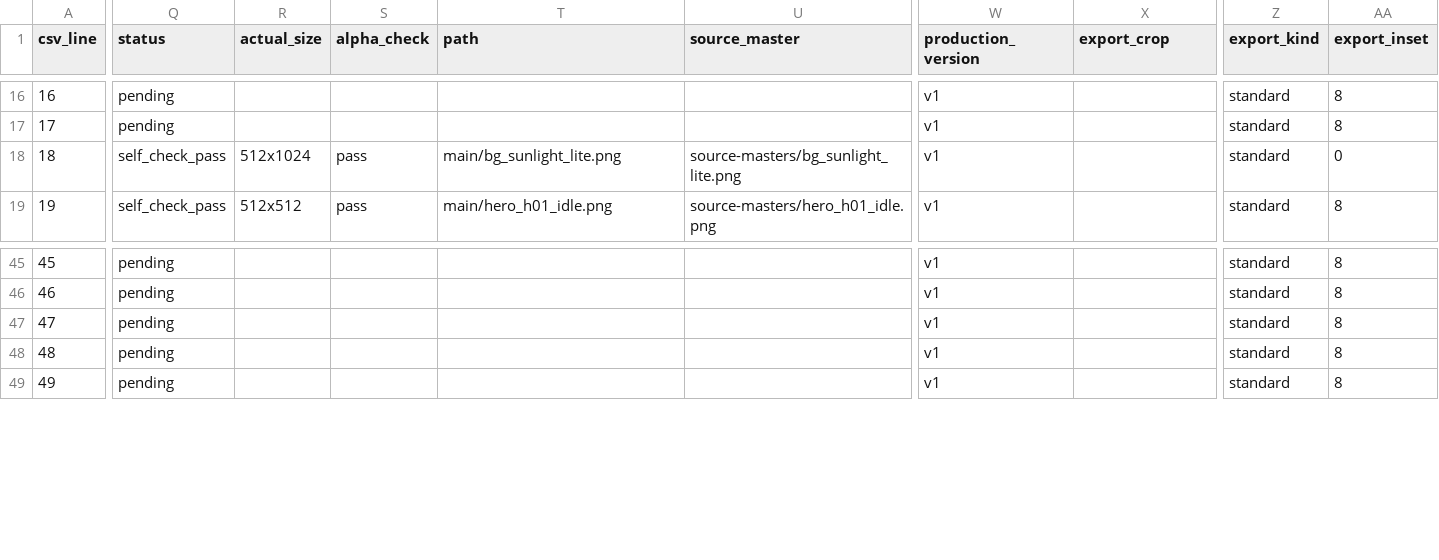
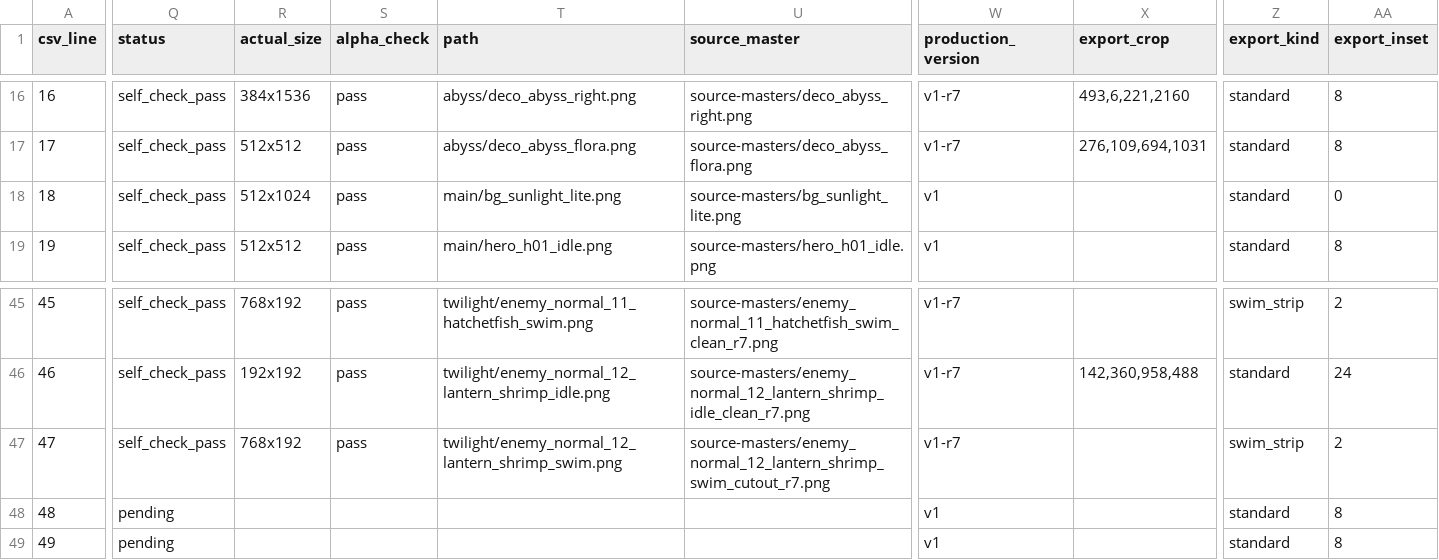
Before and after one commit to loongwind/GameFirst, a CSV file: output/game-assets/v1/asset-index.csv, drawn as a sheet; only a part is shown, gaps mark what is left out; the diff covers the shown part only; the diff names each change by its address in the sheet, - before the commit and + after, or states it on an @@ line.

Commit message:
Add deep-zone layers and four twilight creature animation sets

```diff
--- a/output/game-assets/v1/asset-index.csv
+++ b/output/game-assets/v1/asset-index.csv
-Q16:Q17 (status): pending
+Q16:Q17 (status): self_check_pass
-R16 (actual_size): (empty)
+R16 (actual_size): 384x1536
-S16:S17 (alpha_check): (empty)
+S16:S17 (alpha_check): pass
-T16 (path): (empty)
+T16 (path): abyss/deco_abyss_right.png
-U16 (source_master): (empty)
+U16 (source_master): source-masters/deco_abyss_right.png
-W16:W17 (production_version): v1
+W16:W17 (production_version): v1-r7
-X16 (export_crop): (empty)
+X16 (export_crop): 493,6,221,2160
-R17 (actual_size): (empty)
+R17 (actual_size): 512x512
-T17 (path): (empty)
+T17 (path): abyss/deco_abyss_flora.png
-U17 (source_master): (empty)
+U17 (source_master): source-masters/deco_abyss_flora.png
-X17 (export_crop): (empty)
+X17 (export_crop): 276,109,694,1031
-Q45:Q47 (status): pending
+Q45:Q47 (status): self_check_pass
-R45 (actual_size): (empty)
+R45 (actual_size): 768x192
-S45:S47 (alpha_check): (empty)
+S45:S47 (alpha_check): pass
-T45 (path): (empty)
+T45 (path): twilight/enemy_normal_11_hatchetfish_swim.png
-U45 (source_master): (empty)
+U45 (source_master): source-masters/enemy_normal_11_hatchetfish_swim_clean_r7.png
-W45:W47 (production_version): v1
+W45:W47 (production_version): v1-r7
-Z45 (export_kind): standard
+Z45 (export_kind): swim_strip
-AA45 (export_inset): 8
+AA45 (export_inset): 2
-R46 (actual_size): (empty)
+R46 (actual_size): 192x192
-T46 (path): (empty)
+T46 (path): twilight/enemy_normal_12_lantern_shrimp_idle.png
-U46 (source_master): (empty)
+U46 (source_master): source-masters/enemy_normal_12_lantern_shrimp_idle_clean_r7.png
-X46 (export_crop): (empty)
+X46 (export_crop): 142,360,958,488
-AA46 (export_inset): 8
+AA46 (export_inset): 24
-R47 (actual_size): (empty)
+R47 (actual_size): 768x192
-T47 (path): (empty)
+T47 (path): twilight/enemy_normal_12_lantern_shrimp_swim.png
-U47 (source_master): (empty)
+U47 (source_master): source-masters/enemy_normal_12_lantern_shrimp_swim_cutout_r7.png
-Z47 (export_kind): standard
+Z47 (export_kind): swim_strip
-AA47 (export_inset): 8
+AA47 (export_inset): 2
```
Also changed, not shown: 86 edited cells elsewhere in this file, 54 other files.
